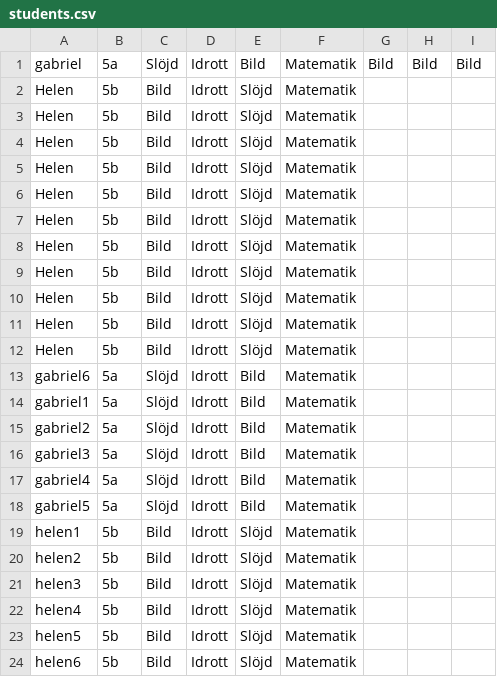
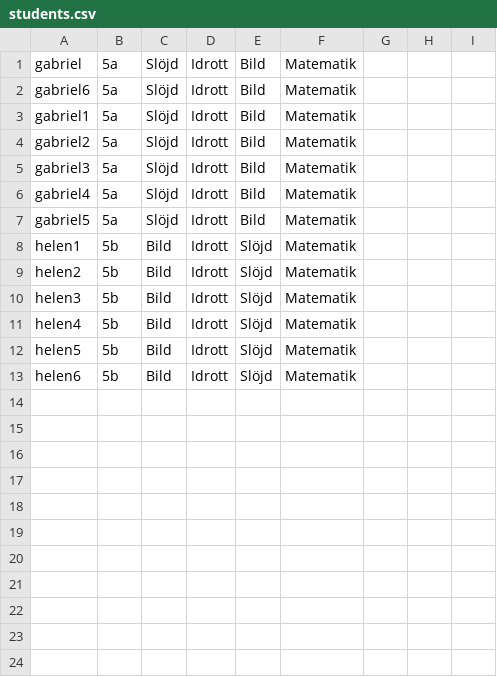
Before and after one commit to vinylen2/choicePicker, a CSV file: students.csv, drawn as a sheet.

```diff
--- a/students.csv
+++ b/students.csv
@@ -1,13 +1,2 @@
-gabriel,5a,Slöjd,Idrott,Bild,Matematik,Bild,Bild,Bild
-Helen,5b,Bild,Idrott,Slöjd,Matematik
-Helen,5b,Bild,Idrott,Slöjd,Matematik
-Helen,5b,Bild,Idrott,Slöjd,Matematik
-Helen,5b,Bild,Idrott,Slöjd,Matematik
-Helen,5b,Bild,Idrott,Slöjd,Matematik
-Helen,5b,Bild,Idrott,Slöjd,Matematik
-Helen,5b,Bild,Idrott,Slöjd,Matematik
-Helen,5b,Bild,Idrott,Slöjd,Matematik
-Helen,5b,Bild,Idrott,Slöjd,Matematik
-Helen,5b,Bild,Idrott,Slöjd,Matematik
-Helen,5b,Bild,Idrott,Slöjd,Matematik
+gabriel,5a,Slöjd,Idrott,Bild,Matematik
 gabriel6,5a,Slöjd,Idrott,Bild,Matematik
```
Also changed, not shown: sortedPicks.csv, 2 other files.
